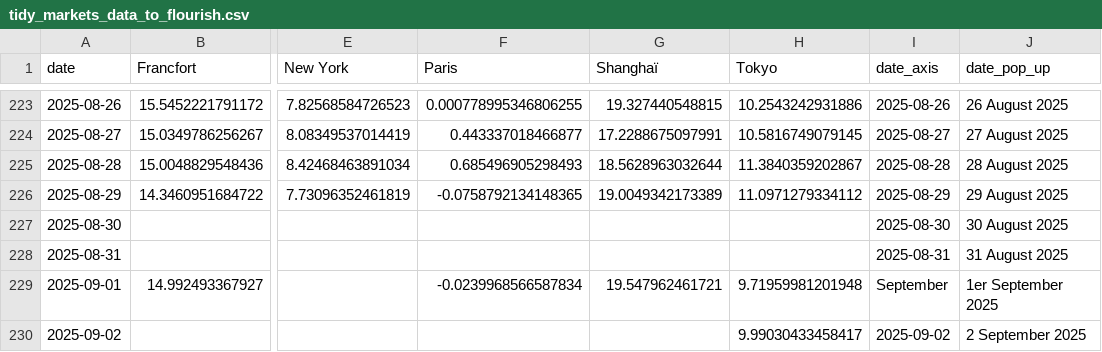
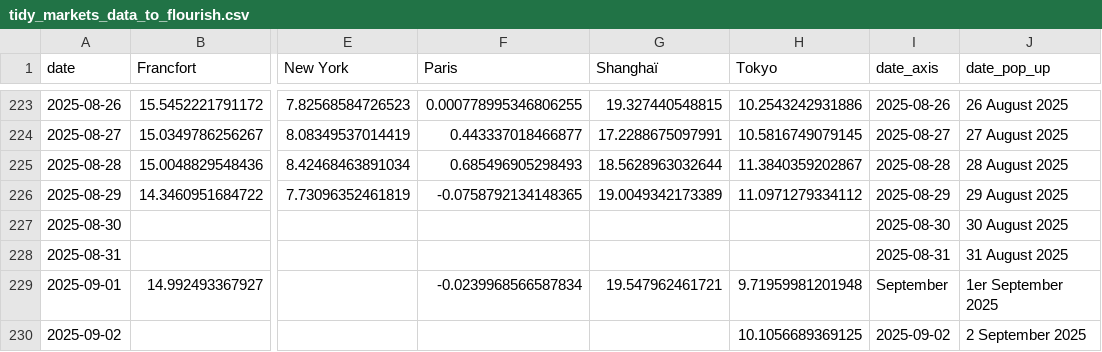
Before and after one commit to mthlht/markets-tracker, a CSV file: data/tidy_markets_data_to_flourish.csv, drawn as a sheet; only a part is shown, gaps mark what is left out; the diff names each change by its address in the sheet, - before the commit and + after, or states it on an @@ line.

```diff
--- a/data/tidy_markets_data_to_flourish.csv
+++ b/data/tidy_markets_data_to_flourish.csv
-H230 (Tokyo): 9.99030433458417
+H230 (Tokyo): 10.1056689369125
```
